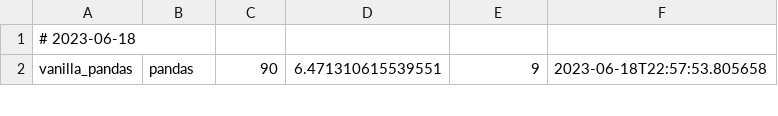
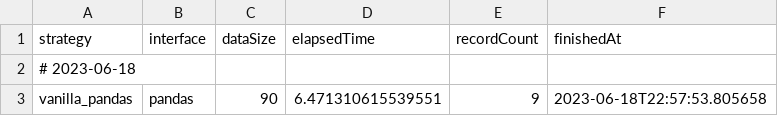
Before and after one commit to StevenDavisTechNotes/SparkAggregationMethods, a CSV file: SparkAggMethods_Python/Results/vanilla_runs.csv, drawn as a sheet; only a part is shown.

```diff
--- a/SparkAggMethods_Python/Results/vanilla_runs.csv
+++ b/SparkAggMethods_Python/Results/vanilla_runs.csv
@@ -1 +1,2 @@
+ strategy,interface,dataSize,elapsedTime,recordCount,finishedAt,
 # 2023-06-18
```
Also changed, not shown: SparkAggMethods_Python/Results/dedupe_runs.csv, 25 other files.
